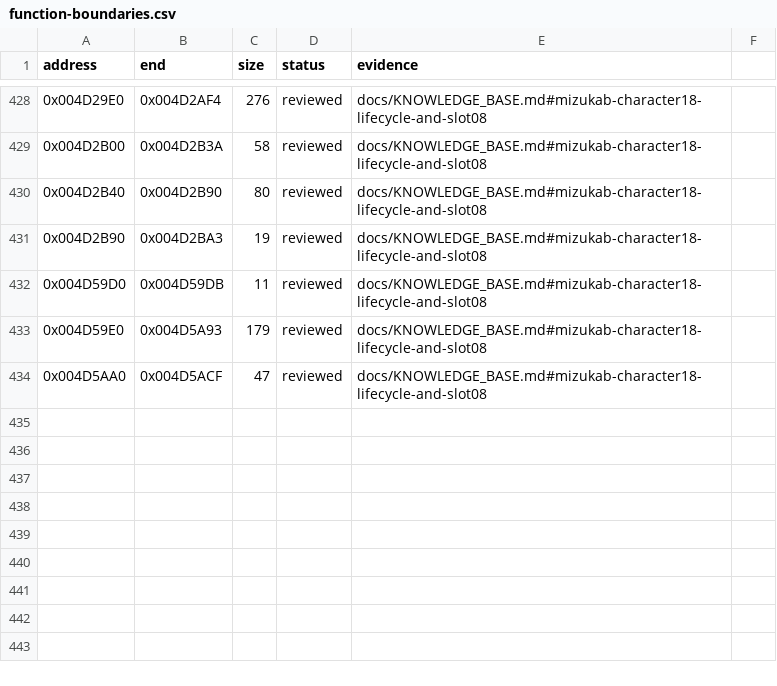
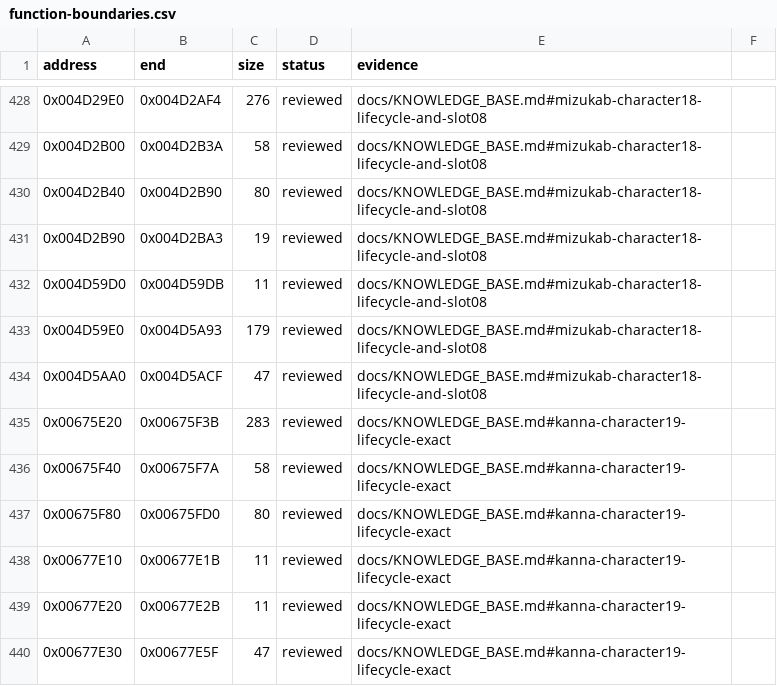
Before and after one commit to N0zoM1z0/Eternal-Fighter-Zero, a CSV file: config/function-boundaries.csv, drawn as a sheet; only a part is shown, gaps mark what is left out; the diff names each change by its address in the sheet, - before the commit and + after, or states it on an @@ line.

```diff
--- a/config/function-boundaries.csv
+++ b/config/function-boundaries.csv
+row 435: 0x00675E20 | 0x00675F3B | 283 | reviewed | docs/KNOWLEDGE_BASE.md#kanna-character19-lifecycle-exact
+row 436: 0x00675F40 | 0x00675F7A | 58 | reviewed | docs/KNOWLEDGE_BASE.md#kanna-character19-lifecycle-exact
+row 437: 0x00675F80 | 0x00675FD0 | 80 | reviewed | docs/KNOWLEDGE_BASE.md#kanna-character19-lifecycle-exact
+row 438: 0x00677E10 | 0x00677E1B | 11 | reviewed | docs/KNOWLEDGE_BASE.md#kanna-character19-lifecycle-exact
+row 439: 0x00677E20 | 0x00677E2B | 11 | reviewed | docs/KNOWLEDGE_BASE.md#kanna-character19-lifecycle-exact
+row 440: 0x00677E30 | 0x00677E5F | 47 | reviewed | docs/KNOWLEDGE_BASE.md#kanna-character19-lifecycle-exact
```
Also changed, not shown: config/function-origins.csv, config/implemented.csv, 8 other files.
